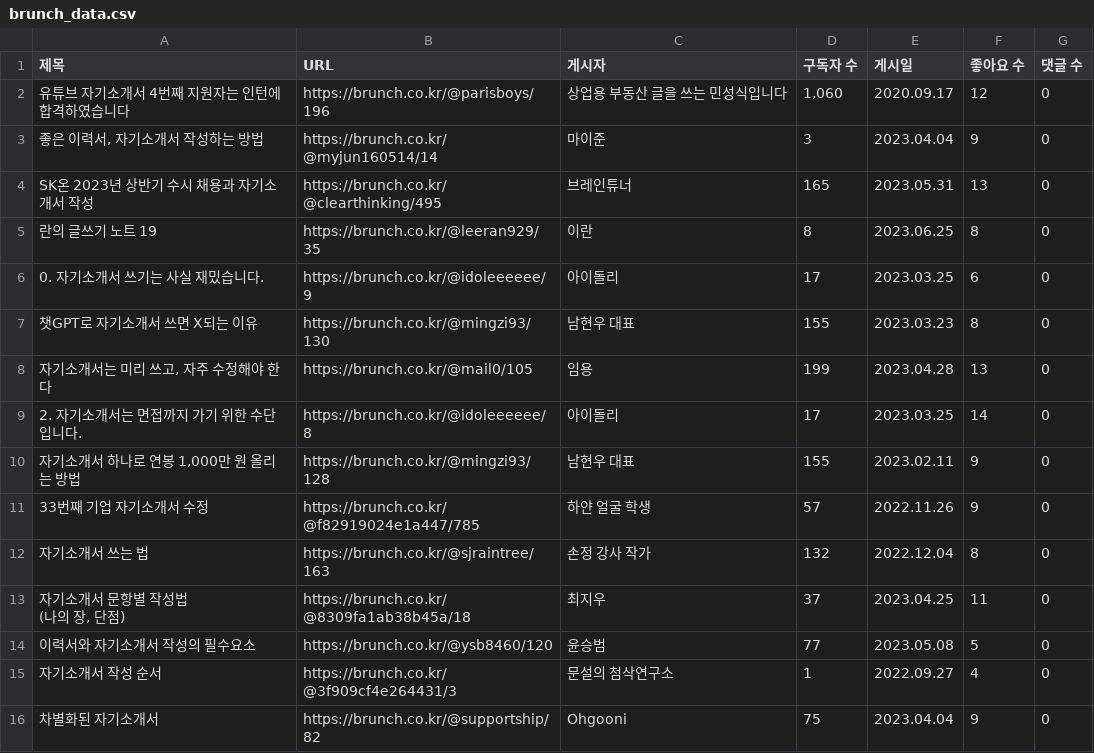
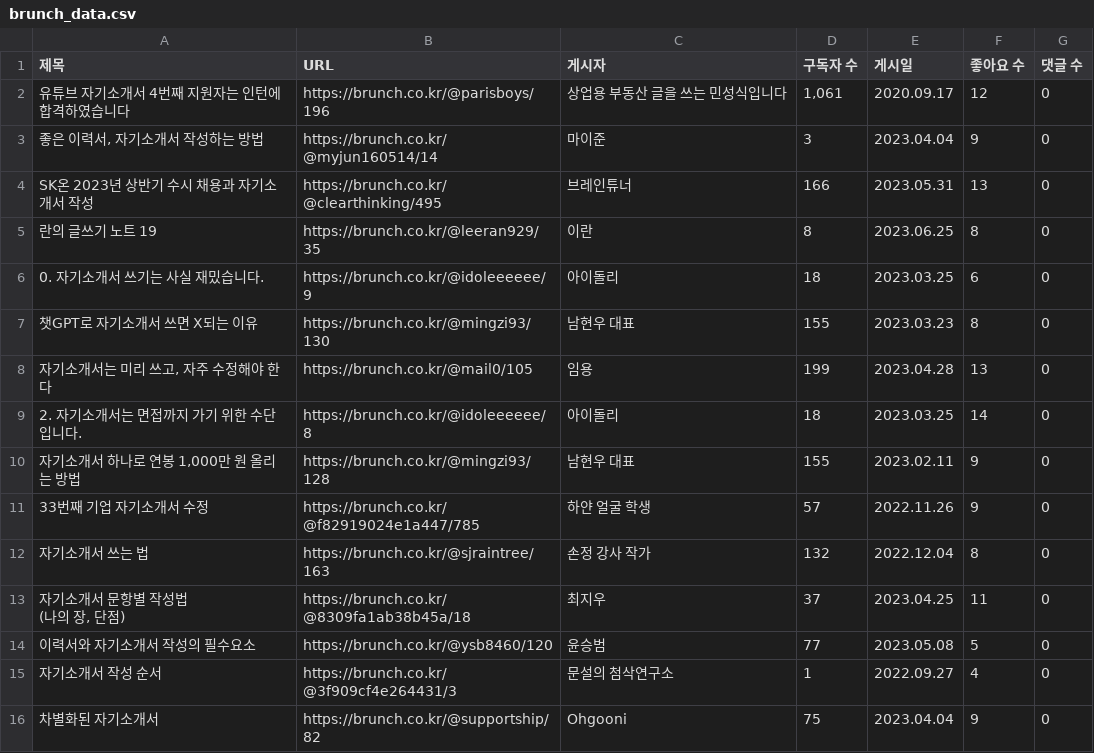
Before and after one commit to dev-jjjjjeong-bin/Crawling_MyDatalab, a CSV file: Output-data/brunch_data/brunch_data.csv, drawn as a sheet; the diff names each change by its address in the sheet, - before the commit and + after, or states it on an @@ line.

```diff
--- a/Output-data/brunch_data/brunch_data.csv
+++ b/Output-data/brunch_data/brunch_data.csv
-D2 (구독자 수): 1,060
+D2 (구독자 수): 1,061
-D4 (구독자 수): 165
+D4 (구독자 수): 166
-D6 (구독자 수): 17
+D6 (구독자 수): 18
-D9 (구독자 수): 17
+D9 (구독자 수): 18
```
Also changed, not shown: 2 other files.
